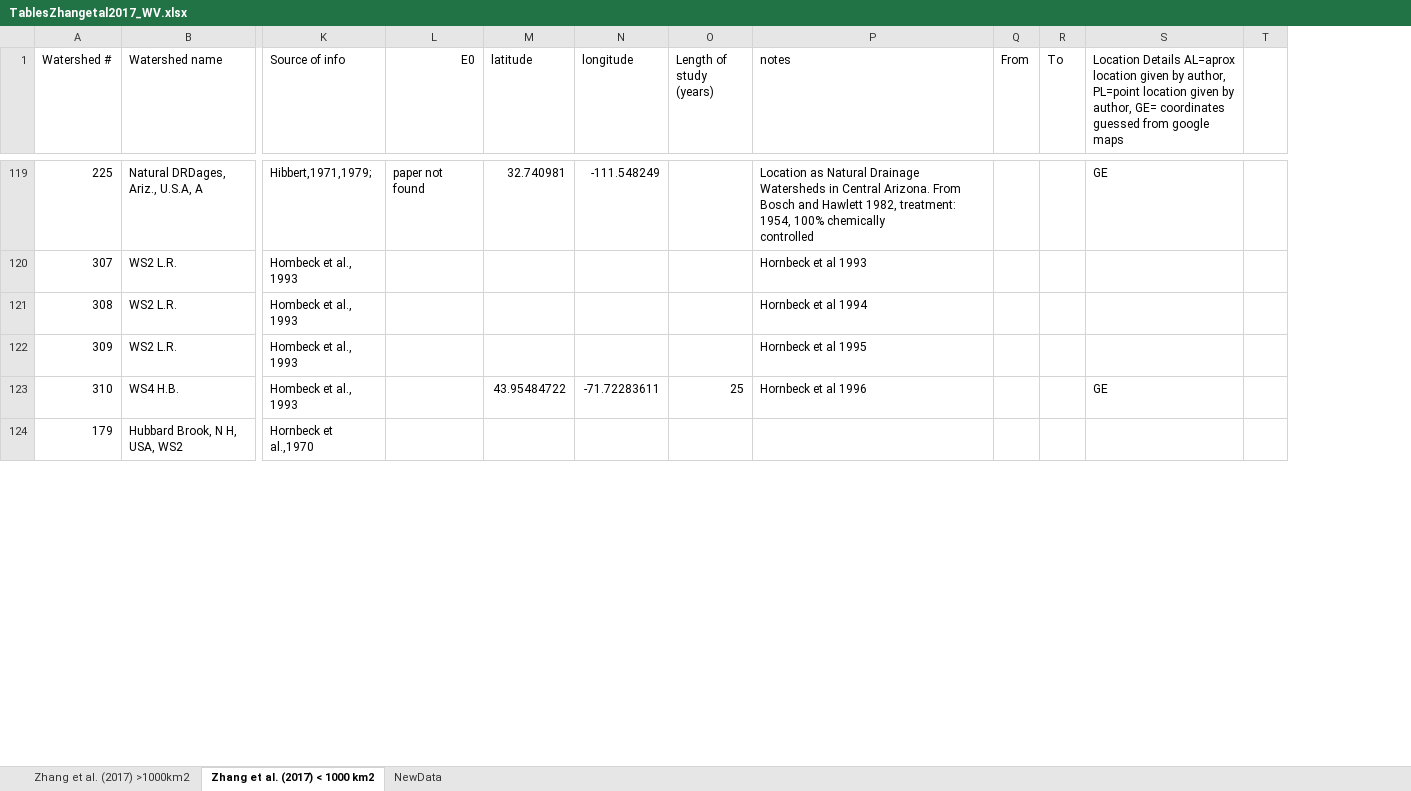
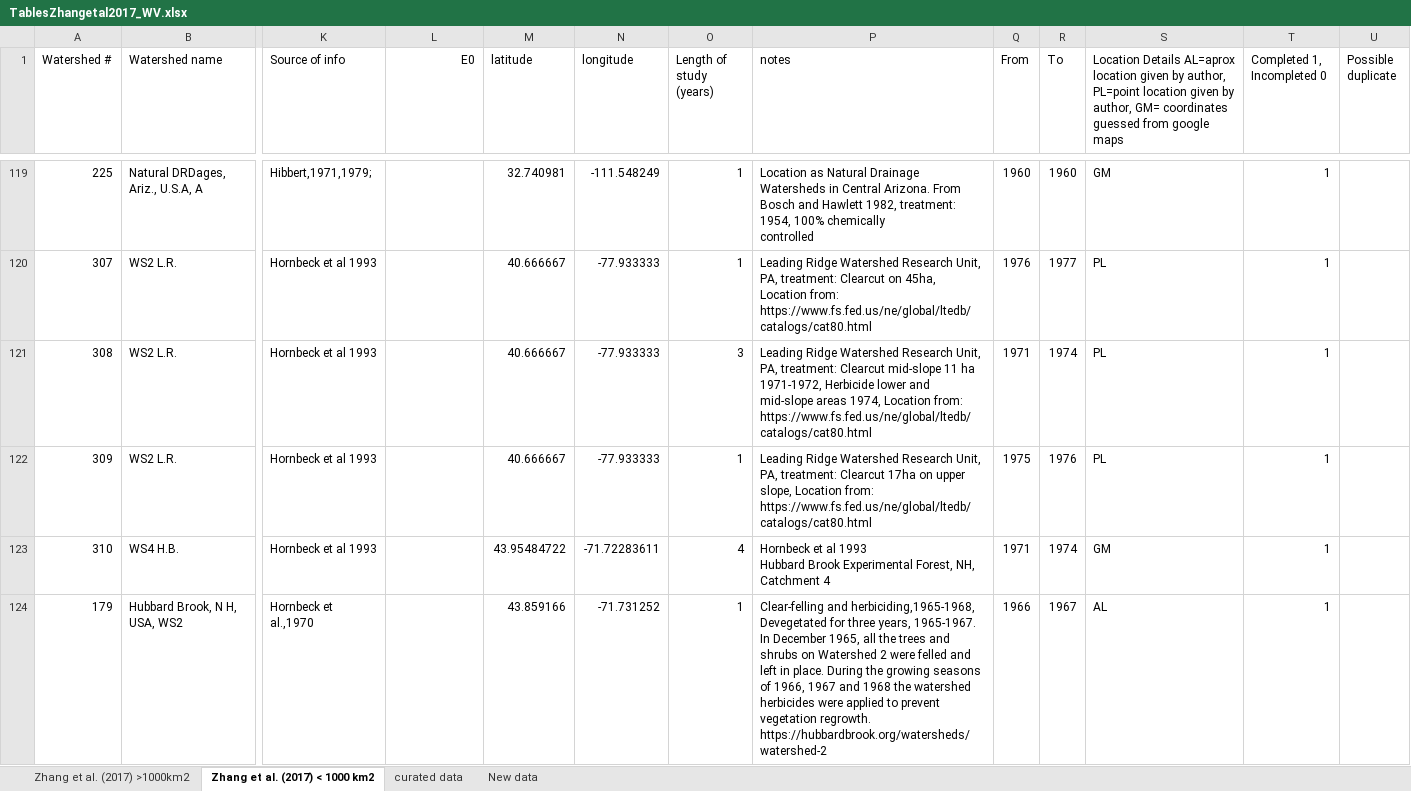
Before and after one commit to WillemVervoort/Forest_and_water, an Excel workbook: data/TablesZhangetal2017_WV.xlsx, sheet Zhang et al. (2017) < 1000 km2, drawn as a sheet; only a part is shown, gaps mark what is left out; values as stored, in another font and other column widths than the file's, no cell formats; removed rows and columns are numbered as before the commit, all else as after; ↵ is a line break in a cell; the diff covers the shown part only; the diff names each change by its address in the sheet, - before the commit and + after, or states it on an @@ line.

Commit message:
update paper with first analysis

```diff
--- a/data/TablesZhangetal2017_WV.xlsx (sheet Zhang et al. (2017) < 1000 km2)
+++ b/data/TablesZhangetal2017_WV.xlsx (sheet Zhang et al. (2017) < 1000 km2)
-sheet tab: NewData
+sheet tab: New data
+sheet tab: curated data
-column T, empty
+column T (Completed 1, Incompleted 0), rows 119-124: all 1
+column U (Possible duplicate), empty
-S1: …by author, GE= coordinates guessed…
+S1: …by author, GM= coordinates guessed…
-L119 (E0): paper not found
+L119 (E0): (empty)
-O119:O120 (Length of study (years)): (empty)
+O119:O120 (Length of study (years)): 1
-Q119 (From): (empty)
+Q119 (From): 1960
-R119 (To): (empty)
+R119 (To): 1960
-S119: GE
+S119: GM
-K120:K123 (Source of info): Hombeck et al., 1993
+K120:K123 (Source of info): Hornbeck et al 1993
-M120:M122 (latitude): (empty)
+M120:M122 (latitude): 40.666667
-N120:N122 (longitude): (empty)
+N120:N122 (longitude): -77.933333
-P120 (notes): Hornbeck et al 1993
+P120 (notes): Leading Ridge Watershed Research Unit, PA, treatment: Clearcut on 45ha, Location from: https://www.fs.fed.us/ne/global/ltedb/catalogs/cat80.html
-Q120 (From): (empty)
+Q120 (From): 1976
-R120 (To): (empty)
+R120 (To): 1977
-S120:S122: (empty)
+S120:S122: PL
-O121 (Length of study (years)): (empty)
+O121 (Length of study (years)): 3
-P121 (notes): Hornbeck et al 1994
+P121 (notes): Leading Ridge Watershed Research Unit, PA, treatment: Clearcut mid-slope 11 ha 1971-1972, Herbicide lower and mid-slope areas 1974, Location from: https://www.fs.fed.us/ne/global/ltedb/catalogs/cat80.html
-Q121 (From): (empty)
+Q121 (From): 1971
-R121 (To): (empty)
+R121 (To): 1974
-O122 (Length of study (years)): (empty)
+O122 (Length of study (years)): 1
-P122 (notes): Hornbeck et al 1995
+P122 (notes): Leading Ridge Watershed Research Unit, PA, treatment: Clearcut 17ha on upper slope, Location from: https://www.fs.fed.us/ne/global/ltedb/catalogs/cat80.html
-Q122 (From): (empty)
+Q122 (From): 1975
-R122 (To): (empty)
+R122 (To): 1976
-O123 (Length of study (years)): 25
+O123 (Length of study (years)): 4
-P123 (notes): Hornbeck et al 1996
+P123 (notes): Hornbeck et al 1993 ↵ Hubbard Brook Experimental Forest, NH, Catchment 4
-Q123 (From): (empty)
+Q123 (From): 1971
-R123 (To): (empty)
+R123 (To): 1974
-S123: GE
+S123: GM
-M124 (latitude): (empty)
+M124 (latitude): 43.859166
-N124 (longitude): (empty)
+N124 (longitude): -71.731252
-O124 (Length of study (years)): (empty)
+O124 (Length of study (years)): 1
-P124 (notes): (empty)
+P124 (notes): Clear-felling and herbiciding,1965-1968, Devegetated for three years, 1965-1967. In December 1965, all the trees and shrubs on Watershed 2 were felled and left in place. During the growing seasons of 1966, 1967 and 1968 the watershed herbicides were applied to prevent vegetation regrowth. https://hubbardbrook.org/watersheds/watershed-2
-Q124 (From): (empty)
+Q124 (From): 1966
-R124 (To): (empty)
+R124 (To): 1967
-S124: (empty)
+S124: AL
```
Also changed, not shown: 721 edited cells elsewhere in this sheet, sheet New data, sheet Zhang et al. (2017) >1000km2, cell formats, 6 other files.
